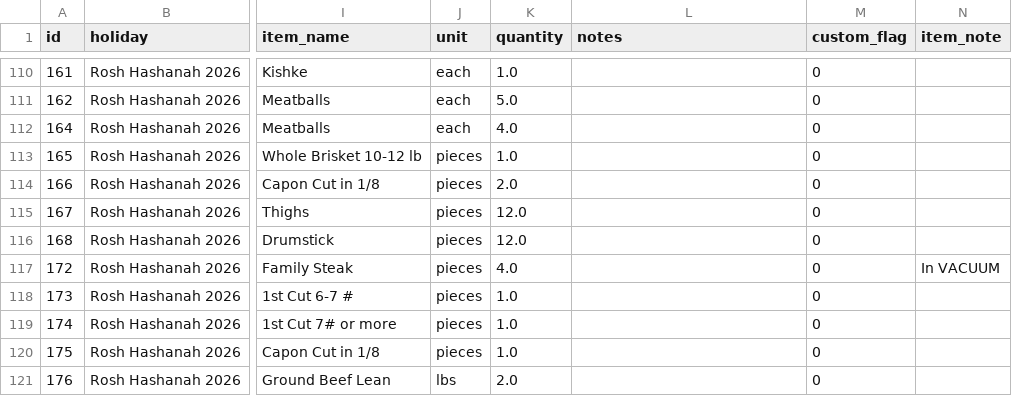
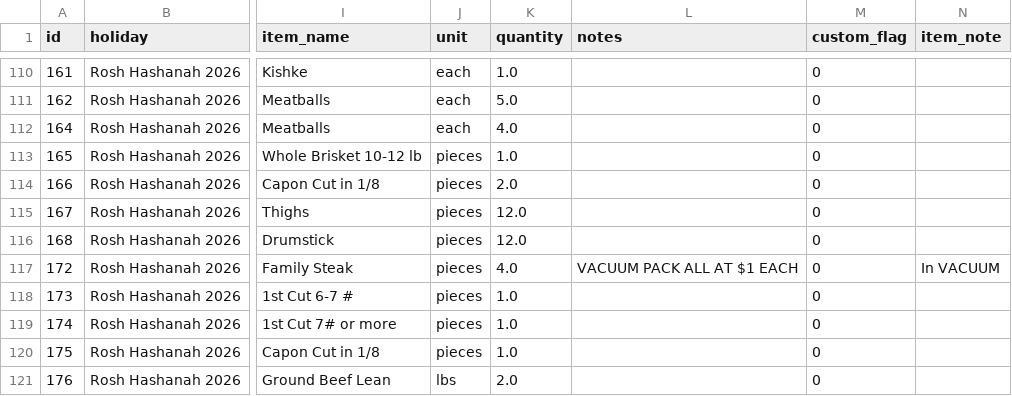
Before and after one commit to shaevitzmarket/holiday-orders, a CSV file: orders.csv, drawn as a sheet; only a part is shown, gaps mark what is left out; the diff names each change by its address in the sheet, - before the commit and + after, or states it on an @@ line.

Commit message:
Edit order for ANNE MCDONOUGH

```diff
--- a/orders.csv
+++ b/orders.csv
-L117 (notes): (empty)
+L117 (notes): VACUUM PACK ALL AT $1 EACH
```
